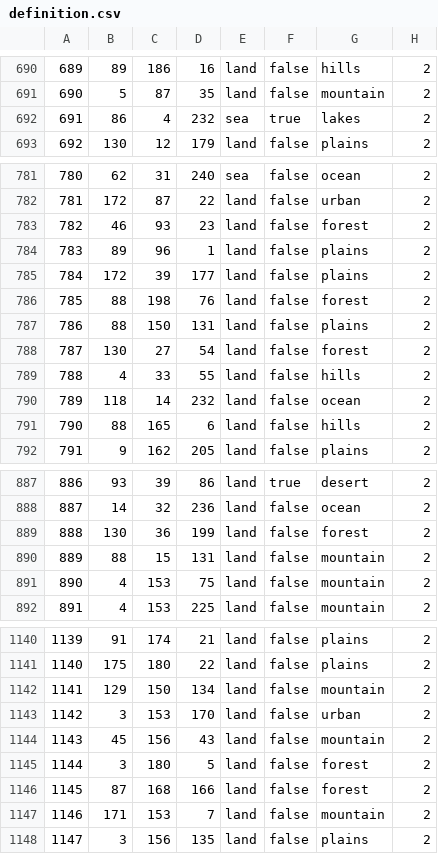
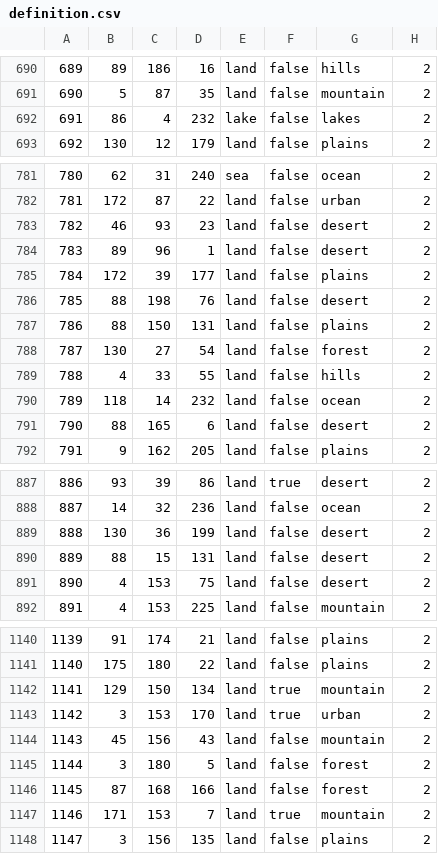
Before and after one commit to battleskorpion/nadivided-dev, a CSV file: nadivided/map/definition.csv, drawn as a sheet; only a part is shown, gaps mark what is left out; the diff covers the shown part only.

```diff
--- a/nadivided/map/definition.csv
+++ b/nadivided/map/definition.csv
@@ -691,3 +691,3 @@
 690;5;87;35;land;false;mountain;2
-691;86;4;232;sea;true;lakes;2
+691;86;4;232;lake;false;lakes;2
 692;130;12;179;land;false;plains;2
@@ -782,6 +782,6 @@
 781;172;87;22;land;false;urban;2
-782;46;93;23;land;false;forest;2
-783;89;96;1;land;false;plains;2
+782;46;93;23;land;false;desert;2
+783;89;96;1;land;false;desert;2
 784;172;39;177;land;false;plains;2
-785;88;198;76;land;false;forest;2
+785;88;198;76;land;false;desert;2
 786;88;150;131;land;false;plains;2
@@ -790,3 +790,3 @@
 789;118;14;232;land;false;ocean;2
-790;88;165;6;land;false;hills;2
+790;88;165;6;land;false;desert;2
 791;9;162;205;land;false;plains;2
@@ -888,5 +888,5 @@
 887;14;32;236;land;false;ocean;2
-888;130;36;199;land;false;forest;2
-889;88;15;131;land;false;mountain;2
-890;4;153;75;land;false;mountain;2
+888;130;36;199;land;false;desert;2
+889;88;15;131;land;false;desert;2
+890;4;153;75;land;false;desert;2
 891;4;153;225;land;false;mountain;2
@@ -1141,4 +1141,4 @@
 1140;175;180;22;land;false;plains;2
-1141;129;150;134;land;false;mountain;2
-1142;3;153;170;land;false;urban;2
+1141;129;150;134;land;true;mountain;2
+1142;3;153;170;land;true;urban;2
 1143;45;156;43;land;false;mountain;2
@@ -1146,3 +1146,3 @@
 1145;87;168;166;land;false;forest;2
-1146;171;153;7;land;false;mountain;2
+1146;171;153;7;land;true;mountain;2
 1147;3;156;135;land;false;plains;2
```
Also changed, not shown: 79 edited cells elsewhere in this file, 33 other files.
